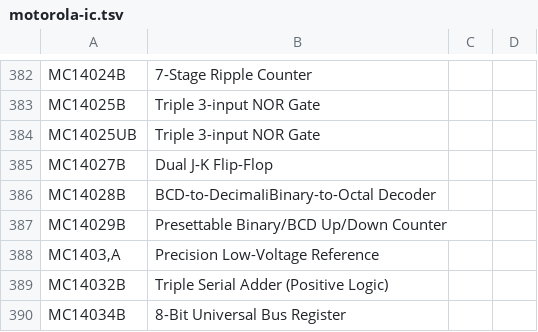
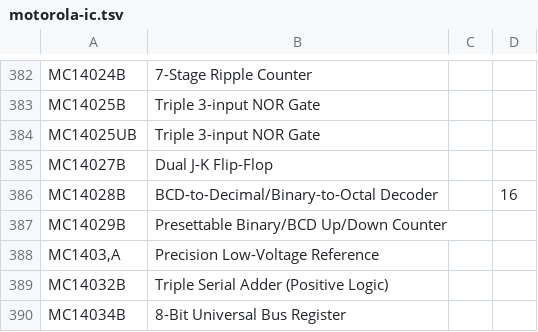
Before and after one commit to rhooper/ic-ocr-cataloger, a TSV file: ic_ocr_cataloger/data/motorola-ic.tsv, drawn as a sheet; only a part is shown, gaps mark what is left out.

```diff
--- a/ic_ocr_cataloger/data/motorola-ic.tsv
+++ b/ic_ocr_cataloger/data/motorola-ic.tsv
@@ -385,3 +385,3 @@ MC14025UB	Triple 3-input NOR Gate
 MC14027B	Dual J-K Flip-Flop
-MC14028B	BCD-to-DecimaIiBinary-to-Octal Decoder
+MC14028B	BCD-to-Decimal/Binary-to-Octal Decoder		16
 MC14029B	Presettable Binary/BCD Up/Down Counter
```
Also changed, not shown: ic_ocr_cataloger/data/dallas.tsv, ic_ocr_cataloger/data/families.tsv, 18 other files.
